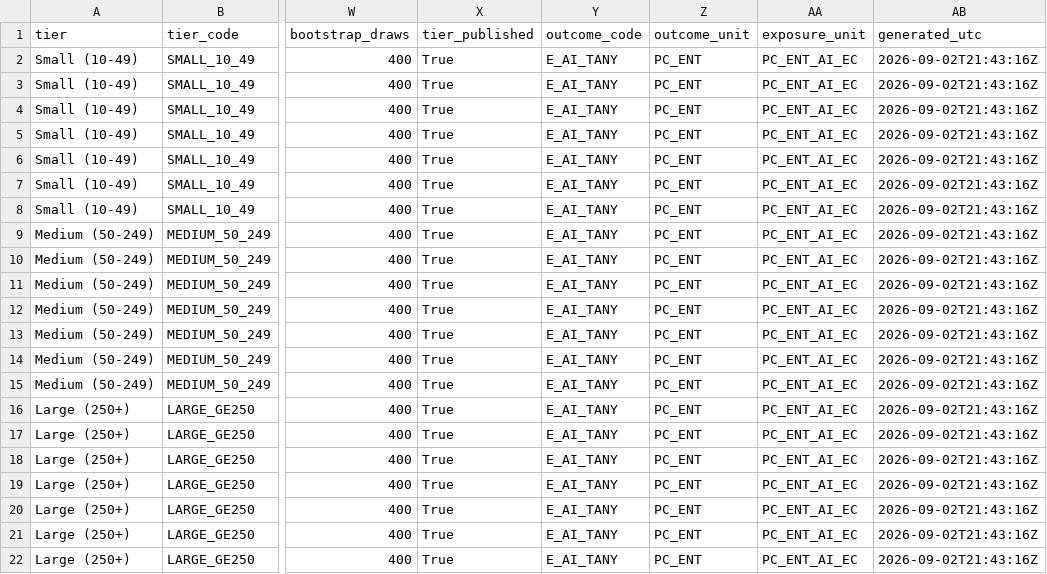
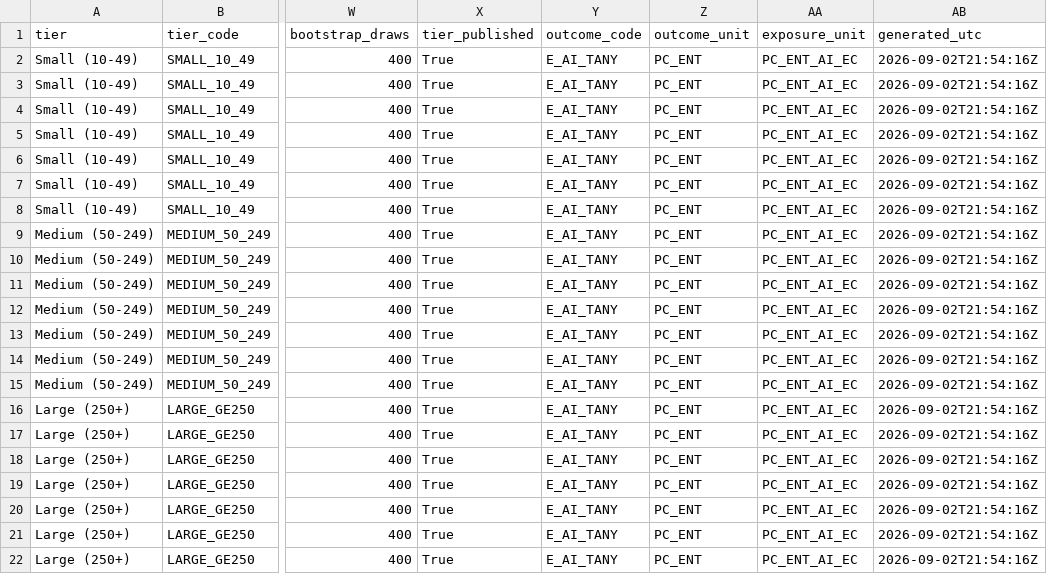
Before and after one commit to sergioparisi19/SME, a CSV file: data/analysis/barrier_importance_2025.csv, drawn as a sheet; only a part is shown, gaps mark what is left out; the diff names each change by its address in the sheet, - before the commit and + after, or states it on an @@ line.

```diff
--- a/data/analysis/barrier_importance_2025.csv
+++ b/data/analysis/barrier_importance_2025.csv
-AB2:AB22 (generated_utc): 2026-09-02T21:43:16Z
+AB2:AB22 (generated_utc): 2026-09-02T21:54:16Z
```
Also changed, not shown: data/analysis/barrier_contributions_by_country_2025.csv, data/analysis/barrier_importance.csv, 4 other files.
